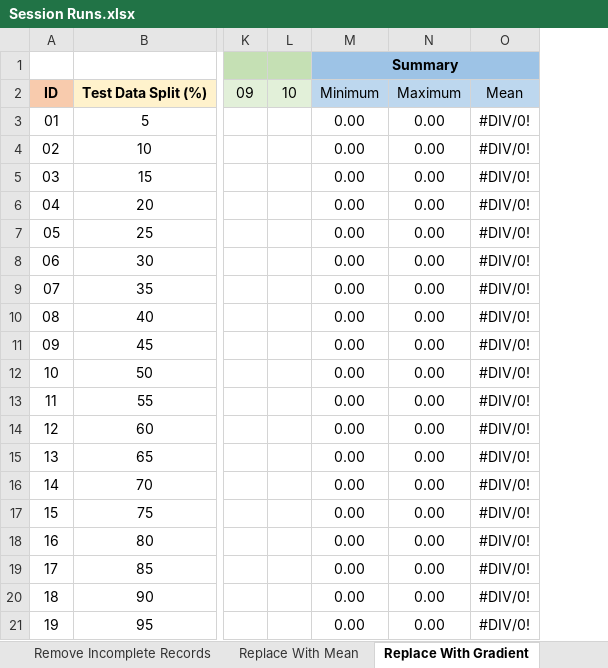
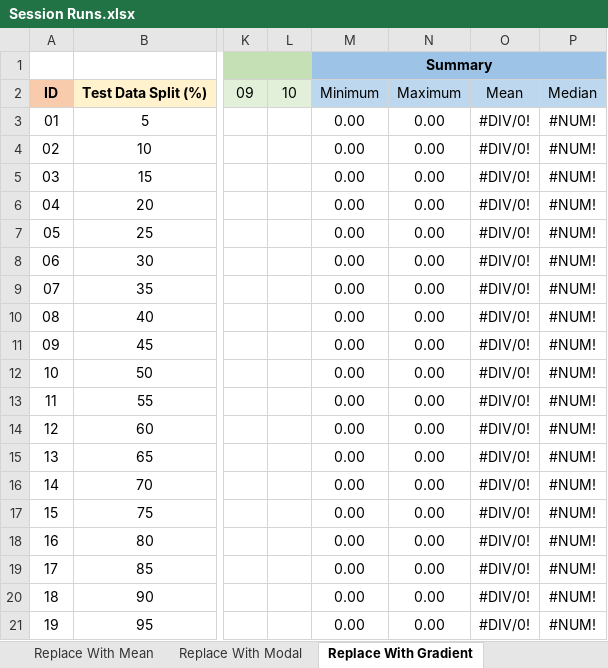
Before and after one commit to ColinWilcox1967/PhD-DataSetAnalysis-Diabetes, an Excel workbook: Session Runs.xlsx, sheet Replace With Gradient, drawn as a sheet; only a part is shown, gaps mark what is left out; values as stored, in another font and other column widths than the file's, no borders; the diff names each change by its address in the sheet, - before the commit and + after, or states it on an @@ line.

Commit message:
add more replacement session data

```diff
--- a/Session Runs.xlsx (sheet Replace With Gradient)
+++ b/Session Runs.xlsx (sheet Replace With Gradient)
+sheet tab: Replace With Modal
+column P, rows 2-21: Median | #NUM! | #NUM! | #NUM! | #NUM! | #NUM! | #NUM! | #NUM! | #NUM! | #NUM! | #NUM! | #NUM! | #NUM! | #NUM! | #NUM! | #NUM! | #NUM! | #NUM! | #NUM! | #NUM!
```
Also changed, not shown: sheet Remove Incomplete Records, sheet Replace With Mean, sheet No Action.
